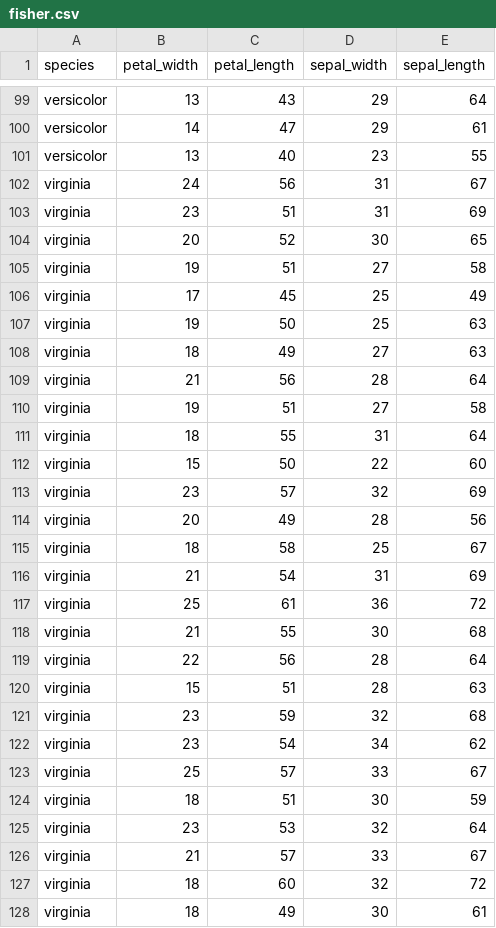
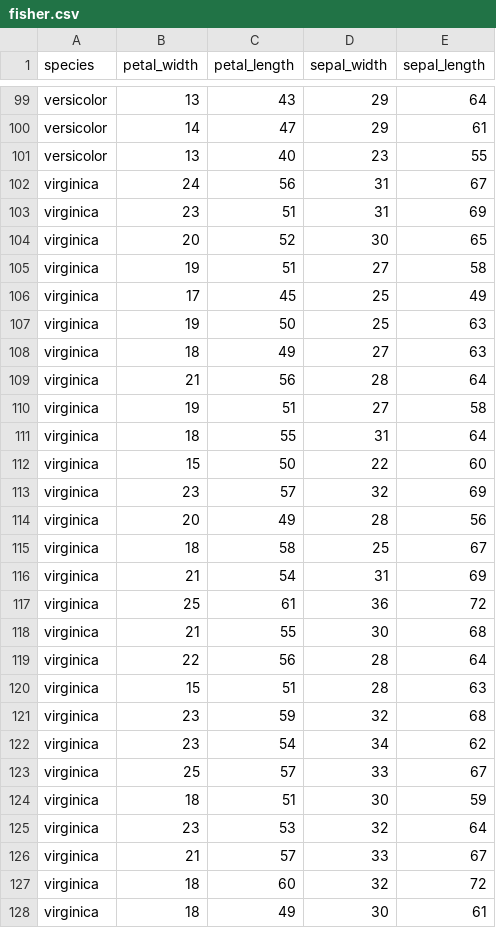
Before and after one commit to thomaspingel/geodata, a CSV file: fisher.csv, drawn as a sheet; only a part is shown, gaps mark what is left out; the diff covers the shown part only.

Commit message:
lasdfjdslkfj

```diff
--- a/fisher.csv
+++ b/fisher.csv
@@ -101,28 +101,28 @@ versicolor,14,47,29,61
 versicolor,13,40,23,55
-virginia,24,56,31,67
-virginia,23,51,31,69
-virginia,20,52,30,65
-virginia,19,51,27,58
-virginia,17,45,25,49
-virginia,19,50,25,63
-virginia,18,49,27,63
-virginia,21,56,28,64
-virginia,19,51,27,58
-virginia,18,55,31,64
-virginia,15,50,22,60
-virginia,23,57,32,69
-virginia,20,49,28,56
-virginia,18,58,25,67
-virginia,21,54,31,69
-virginia,25,61,36,72
-virginia,21,55,30,68
-virginia,22,56,28,64
-virginia,15,51,28,63
-virginia,23,59,32,68
-virginia,23,54,34,62
-virginia,25,57,33,67
-virginia,18,51,30,59
-virginia,23,53,32,64
-virginia,21,57,33,67
-virginia,18,60,32,72
-virginia,18,49,30,61
+virginica,24,56,31,67
+virginica,23,51,31,69
+virginica,20,52,30,65
+virginica,19,51,27,58
+virginica,17,45,25,49
+virginica,19,50,25,63
+virginica,18,49,27,63
+virginica,21,56,28,64
+virginica,19,51,27,58
+virginica,18,55,31,64
+virginica,15,50,22,60
+virginica,23,57,32,69
+virginica,20,49,28,56
+virginica,18,58,25,67
+virginica,21,54,31,69
+virginica,25,61,36,72
+virginica,21,55,30,68
+virginica,22,56,28,64
+virginica,15,51,28,63
+virginica,23,59,32,68
+virginica,23,54,34,62
+virginica,25,57,33,67
+virginica,18,51,30,59
+virginica,23,53,32,64
+virginica,21,57,33,67
+virginica,18,60,32,72
+virginica,18,49,30,61
```
Also changed, not shown: 23 edited cells elsewhere in this file.
